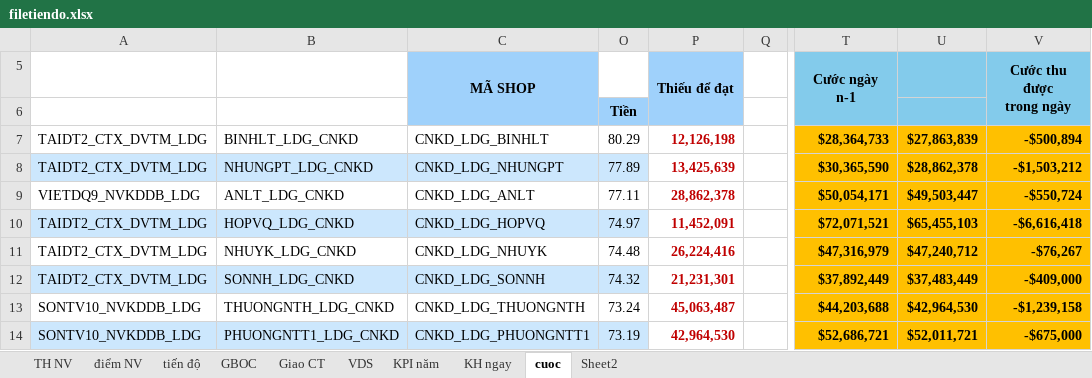
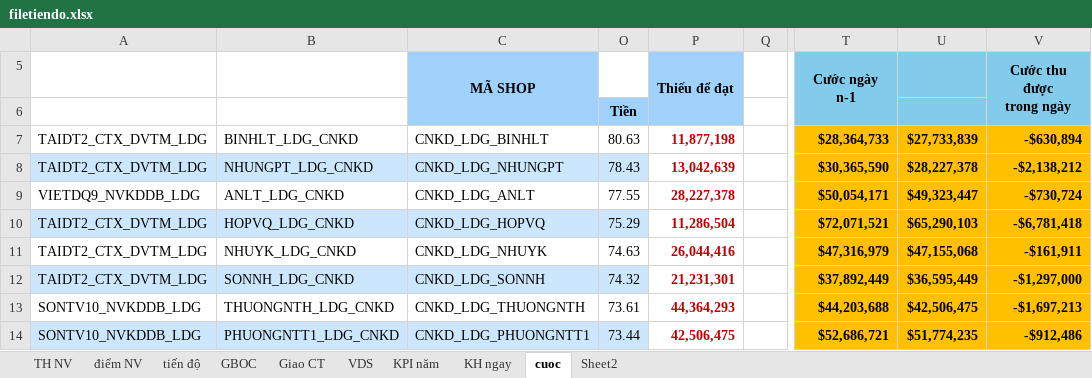
Before and after one commit to iwkay2612-vietdq9/KPI, an Excel workbook: filetiendo.xlsx, sheet cuoc, drawn as a sheet; only a part is shown, gaps mark what is left out; values as stored, in another font and other column widths than the file's, no borders; conditional formats not drawn; the diff covers the shown part only; the diff names each change by its address in the sheet, - before the commit and + after, or states it on an @@ line.

```diff
--- a/filetiendo.xlsx (sheet cuoc)
+++ b/filetiendo.xlsx (sheet cuoc)
-O7: 80.29
+O7: 80.63
-P7 (Thiếu để đạt): 12,126,198
+P7 (Thiếu để đạt): 11,877,198
-U7: $27,863,839
+U7: $27,733,839
-V7 (Cước thu được trong ngày): -$500,894
+V7 (Cước thu được trong ngày): -$630,894
-O8: 77.89
+O8: 78.43
-P8 (Thiếu để đạt): 13,425,639
+P8 (Thiếu để đạt): 13,042,639
-U8: $28,862,378
+U8: $28,227,378
-V8 (Cước thu được trong ngày): -$1,503,212
+V8 (Cước thu được trong ngày): -$2,138,212
-O9: 77.11
+O9: 77.55
-P9 (Thiếu để đạt): 28,862,378
+P9 (Thiếu để đạt): 28,227,378
-U9: $49,503,447
+U9: $49,323,447
-V9 (Cước thu được trong ngày): -$550,724
+V9 (Cước thu được trong ngày): -$730,724
-O10: 74.97
+O10: 75.29
-P10 (Thiếu để đạt): 11,452,091
+P10 (Thiếu để đạt): 11,286,504
-U10: $65,455,103
+U10: $65,290,103
-V10 (Cước thu được trong ngày): -$6,616,418
+V10 (Cước thu được trong ngày): -$6,781,418
-O11: 74.48
+O11: 74.63
-P11 (Thiếu để đạt): 26,224,416
+P11 (Thiếu để đạt): 26,044,416
-U11: $47,240,712
+U11: $47,155,068
-V11 (Cước thu được trong ngày): -$76,267
+V11 (Cước thu được trong ngày): -$161,911
-U12: $37,483,449
+U12: $36,595,449
-V12 (Cước thu được trong ngày): -$409,000
+V12 (Cước thu được trong ngày): -$1,297,000
-O13: 73.24
+O13: 73.61
-P13 (Thiếu để đạt): 45,063,487
+P13 (Thiếu để đạt): 44,364,293
-U13: $42,964,530
+U13: $42,506,475
-V13 (Cước thu được trong ngày): -$1,239,158
+V13 (Cước thu được trong ngày): -$1,697,213
-O14: 73.19
+O14: 73.44
-P14 (Thiếu để đạt): 42,964,530
+P14 (Thiếu để đạt): 42,506,475
-U14: $52,011,721
+U14: $51,774,235
-V14 (Cước thu được trong ngày): -$675,000
+V14 (Cước thu được trong ngày): -$912,486
```
Also changed, not shown: 1 added row, 1 removed row, 22 edited cells and cell formats elsewhere in this sheet, sheet điểm NV, sheet tiến độ, sheet TH NV, hidden cells.
